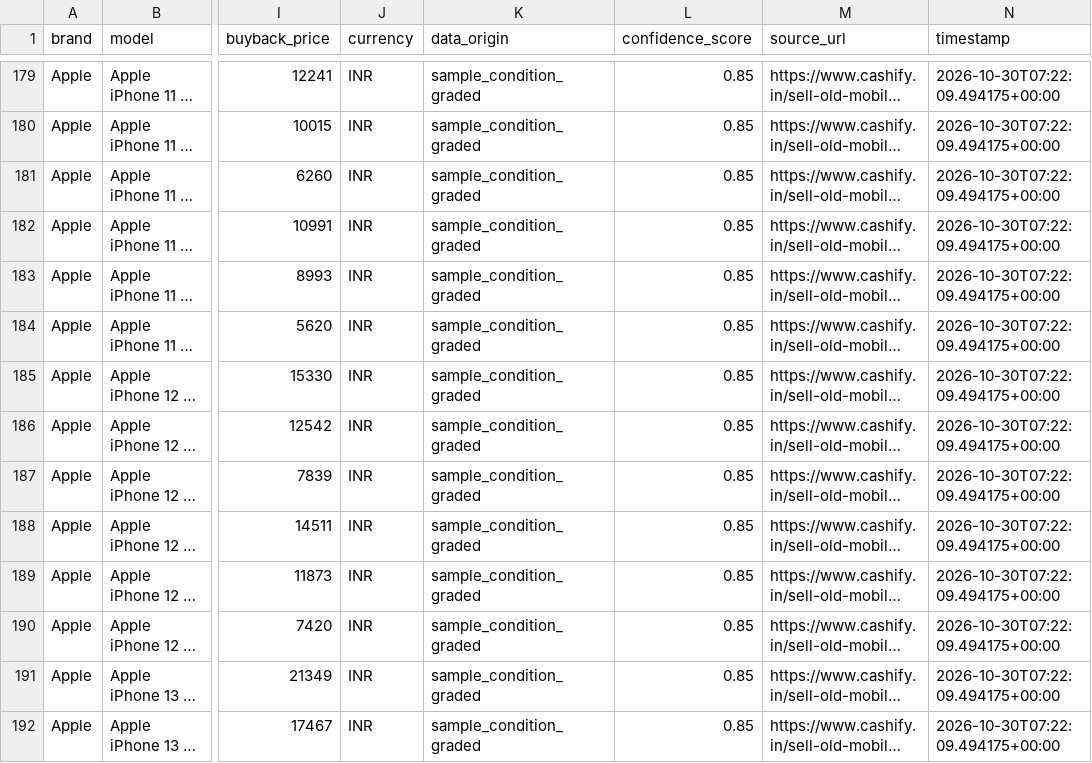
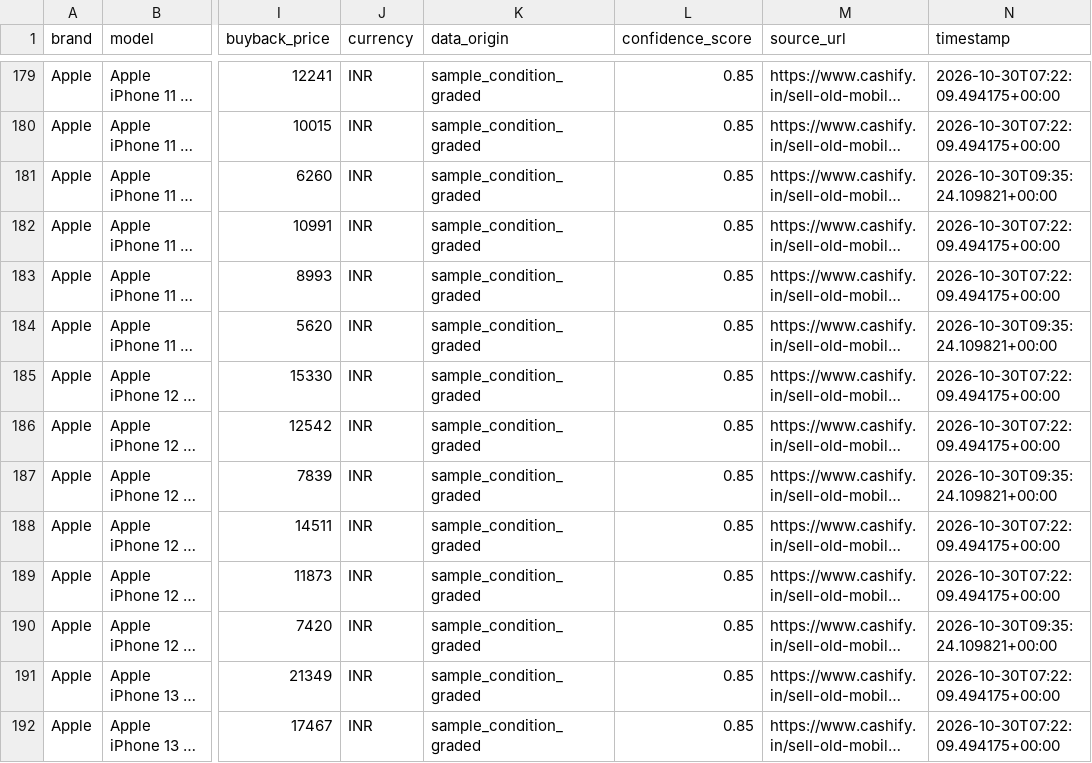
Before and after one commit to ummadicht/Mobile-Scraping, a CSV file: output.csv, drawn as a sheet; only a part is shown, gaps mark what is left out; long unchanged cells end in …; the diff covers the shown part only; the diff names each change by its address in the sheet, - before the commit and + after, or states it on an @@ line.

```diff
--- a/output.csv
+++ b/output.csv
-N181 (timestamp): 2026-10-30T07:22:09.494175+00:00
+N181 (timestamp): 2026-10-30T09:35:24.109821+00:00
-N184 (timestamp): 2026-10-30T07:22:09.494175+00:00
+N184 (timestamp): 2026-10-30T09:35:24.109821+00:00
-N187 (timestamp): 2026-10-30T07:22:09.494175+00:00
+N187 (timestamp): 2026-10-30T09:35:24.109821+00:00
-N190 (timestamp): 2026-10-30T07:22:09.494175+00:00
+N190 (timestamp): 2026-10-30T09:35:24.109821+00:00
```
Also changed, not shown: 36 edited cells elsewhere in this file, 2 other files.
